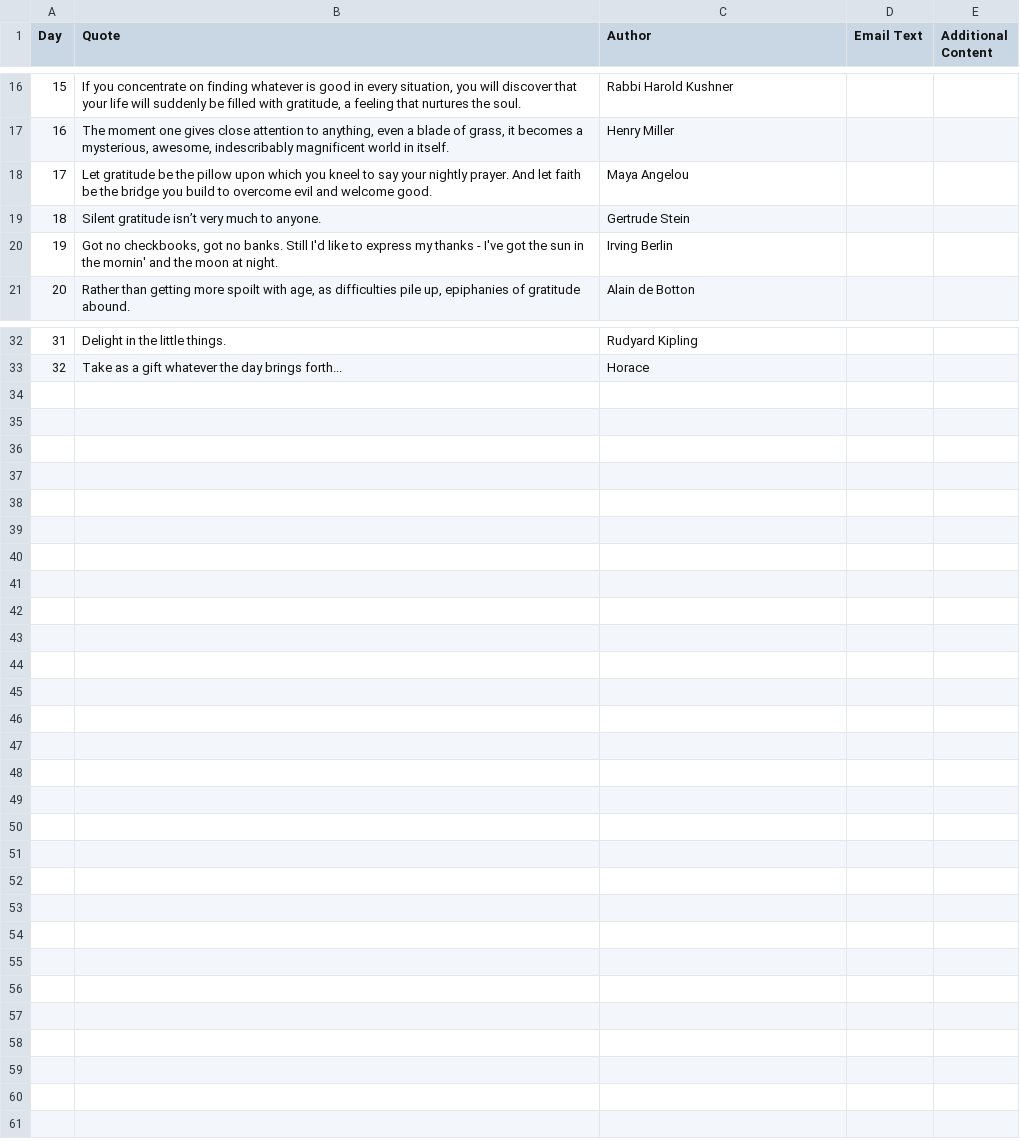
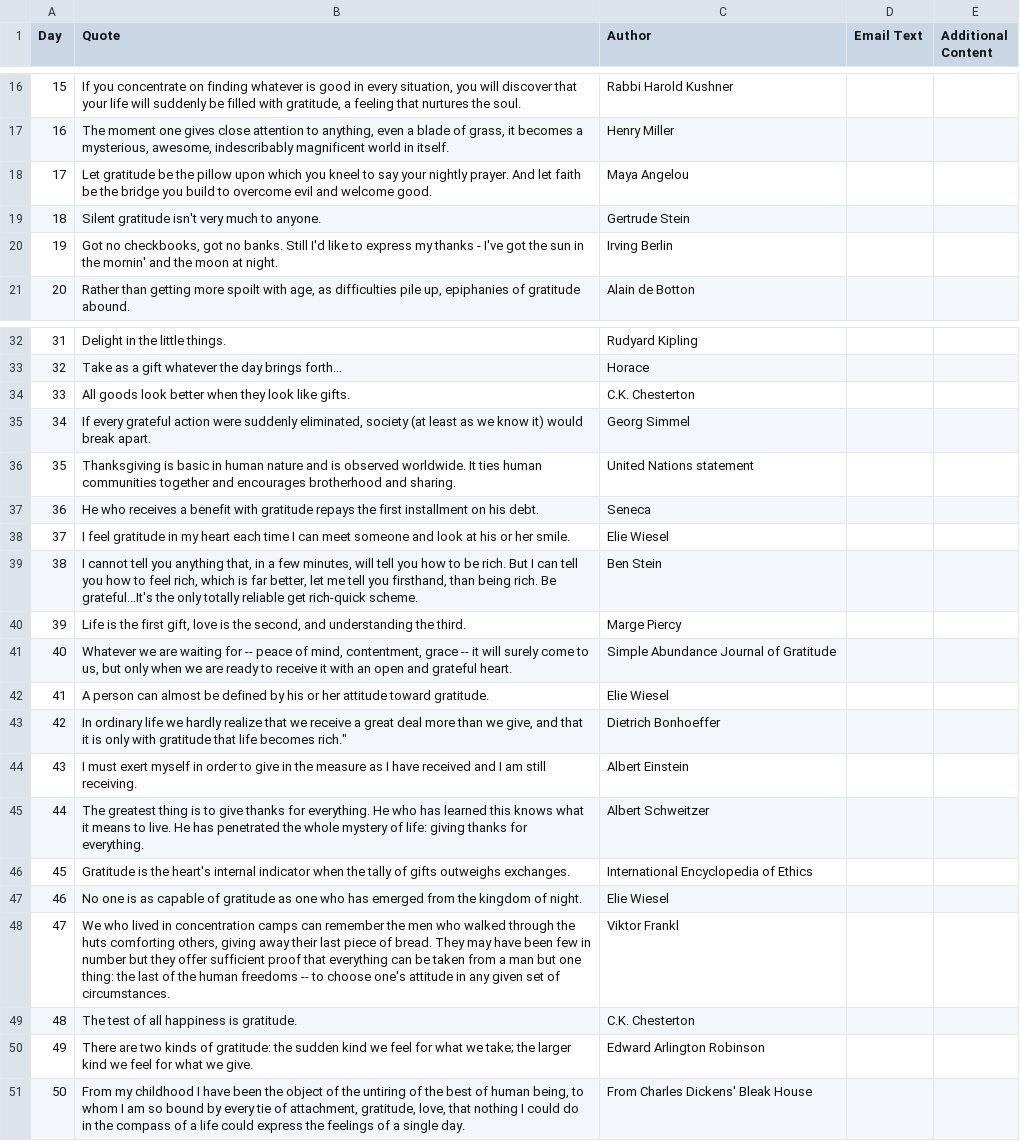
Before and after one commit to adamfeuer/ArtOfGratitude_app, a CSV file: gratitude/data/gratitude-quotes.csv, drawn as a sheet; only a part is shown, gaps mark what is left out; the diff names each change by its address in the sheet, - before the commit and + after, or states it on an @@ line.

Commit message:
updated gratitude quotes

```diff
--- a/gratitude/data/gratitude-quotes.csv
+++ b/gratitude/data/gratitude-quotes.csv
-B19 (Quote): Silent gratitude isn’t very much to anyone.
+B19 (Quote): Silent gratitude isn't very much to anyone.
+row 34: 33 | All goods look better when they look like gifts. | C.K. Chesterton
+row 35: 34 | If every grateful action were suddenly eliminated, society (at least as we know it) would break apart. | Georg Simmel
+row 36: 35 | Thanksgiving is basic in human nature and is observed worldwide. It ties human communities together and encourages brotherhood and sharing. | United Nations statement
+row 37: 36 | He who receives a benefit with gratitude repays the first installment on his debt. | Seneca
+row 38: 37 | I feel gratitude in my heart each time I can meet someone and look at his or her smile. | Elie Wiesel
+row 39: 38 | I cannot tell you anything that, in a few minutes, will tell you how to be rich. But I can tell you how to feel rich, which is far better, let me tell you firsthand, than being rich. Be grateful...It's the only totally reliable get rich-quick scheme. | Ben Stein
+row 40: 39 | Life is the first gift, love is the second, and understanding the third. | Marge Piercy
+row 41: 40 | Whatever we are waiting for -- peace of mind, contentment, grace -- it will surely come to us, but only when we are ready to receive it with an open and grateful heart. | Simple Abundance Journal of Gratitude
+row 42: 41 | A person can almost be defined by his or her attitude toward gratitude. | Elie Wiesel
+row 43: 42 | In ordinary life we hardly realize that we receive a great deal more than we give, and that it is only with gratitude that life becomes rich." | Dietrich Bonhoeffer
+row 44: 43 | I must exert myself in order to give in the measure as I have received and I am still receiving. | Albert Einstein
+row 45: 44 | The greatest thing is to give thanks for everything. He who has learned this knows what it means to live. He has penetrated the whole mystery of life: giving thanks for everything. | Albert Schweitzer
+row 46: 45 | Gratitude is the heart's internal indicator when the tally of gifts outweighs exchanges. | International Encyclopedia of Ethics
+row 47: 46 | No one is as capable of gratitude as one who has emerged from the kingdom of night. | Elie Wiesel
+row 48: 47 | We who lived in concentration camps can remember the men who walked through the huts comforting others, giving away their last piece of bread. They may have been few in number but they offer sufficient proof that everything can be taken from a man but one thing: the last of the human freedoms -- to choose one's attitude in any given set of circumstances. | Viktor Frankl
+row 49: 48 | The test of all happiness is gratitude. | C.K. Chesterton
+row 50: 49 | There are two kinds of gratitude: the sudden kind we feel for what we take; the larger kind we feel for what we give. | Edward Arlington Robinson
+row 51: 50 | From my childhood I have been the object of the untiring of the best of human being, to whom I am so bound by every tie of attachment, gratitude, love, that nothing I could do in the compass of a life could express the feelings of a single day. | From Charles Dickens' Bleak House
```
